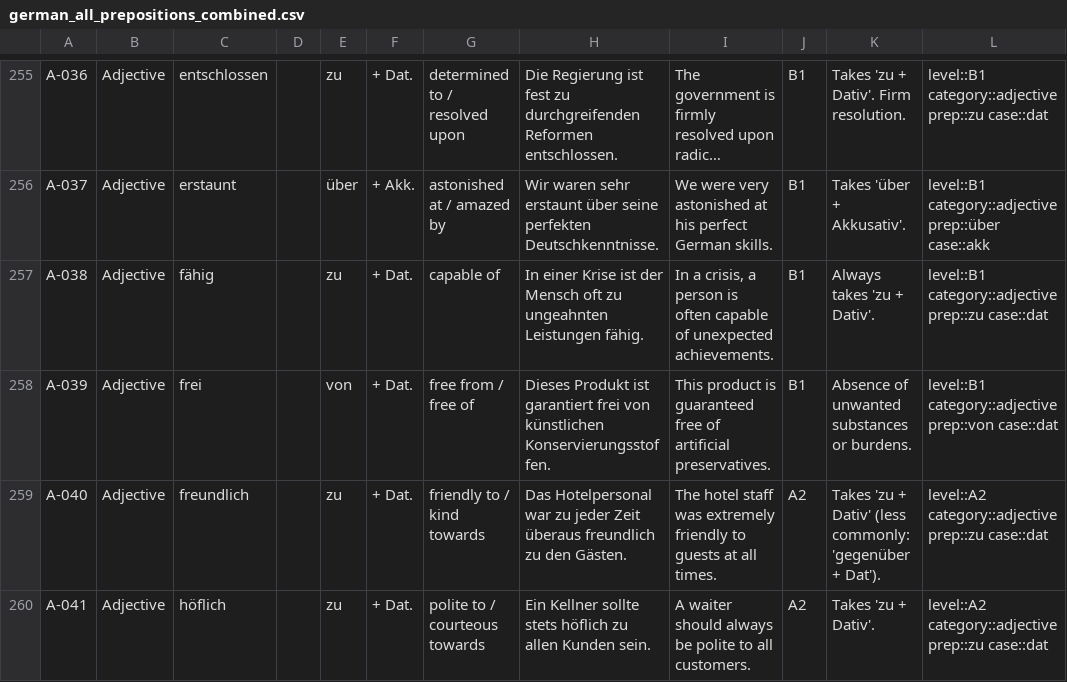
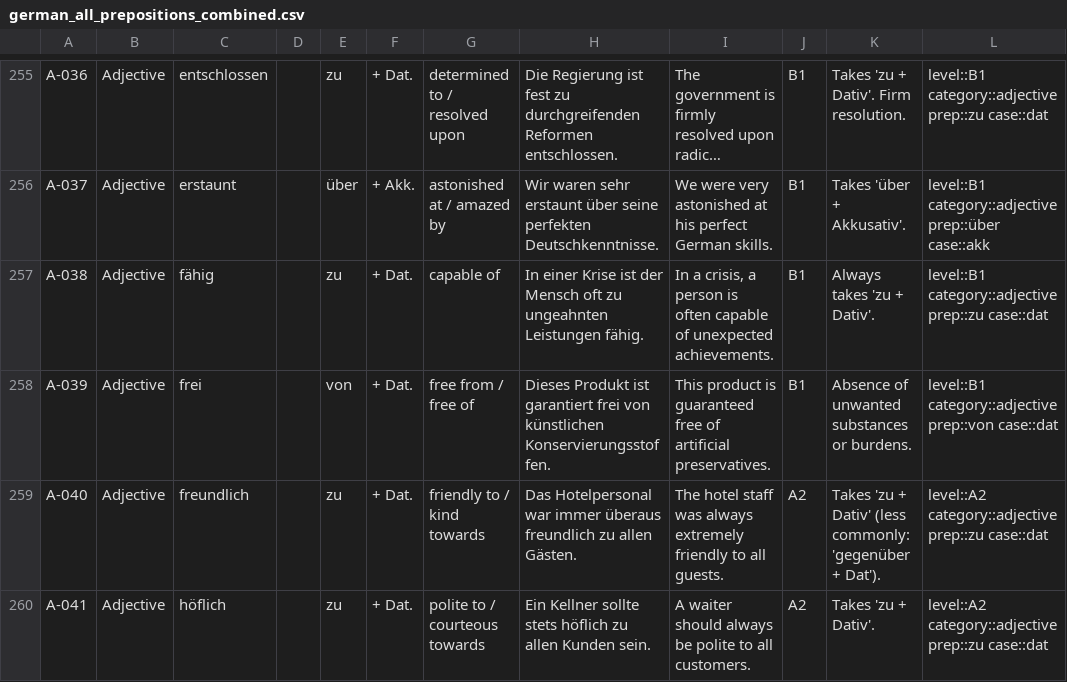
Before and after one commit to yuhouzhou/german-prepositions-anki, a CSV file: german_all_prepositions_combined.csv, drawn as a sheet; only a part is shown, gaps mark what is left out; long unchanged cells end in …; the diff covers the shown part only.

Commit message:
Fix duplicate prepositions across example sentences and rebuild all decks

```diff
--- a/german_all_prepositions_combined.csv
+++ b/german_all_prepositions_combined.csv
@@ -258,3 +258,3 @@ A-038,Adjective,fähig,,zu,+ Dat.,capable of,In einer Krise ist der Mensch oft z
 A-039,Adjective,frei,,von,+ Dat.,free from / free of,Dieses Produkt ist garantiert frei von künstlichen Konservierungsstoffen.,This product is guaranteed free of artificial preservatives.,B1,Absence of unwanted substances or burdens.,level::B1 category::adjective prep::von case::dat
-A-040,Adjective,freundlich,,zu,+ Dat.,friendly to / kind towards,Das Hotelpersonal war zu jeder Zeit überaus freundlich zu den Gästen.,The hotel staff was extremely friendly to guests at all times.,A2,Takes 'zu + Dativ' (less commonly: 'gegenüber + Dat').,level::A2 category::adjective prep::zu case::dat
+A-040,Adjective,freundlich,,zu,+ Dat.,friendly to / kind towards,Das Hotelpersonal war immer überaus freundlich zu allen Gästen.,The hotel staff was always extremely friendly to all guests.,A2,Takes 'zu + Dativ' (less commonly: 'gegenüber + Dat').,level::A2 category::adjective prep::zu case::dat
 A-041,Adjective,höflich,,zu,+ Dat.,polite to / courteous towards,Ein Kellner sollte stets höflich zu allen Kunden sein.,A waiter should always be polite to all customers.,A2,Takes 'zu + Dativ'.,level::A2 category::adjective prep::zu case::dat
```
Also changed, not shown: 32 edited cells elsewhere in this file, german_all_prepositions_combined.tsv, german_noun_verb_idioms.csv, 16 other files.
